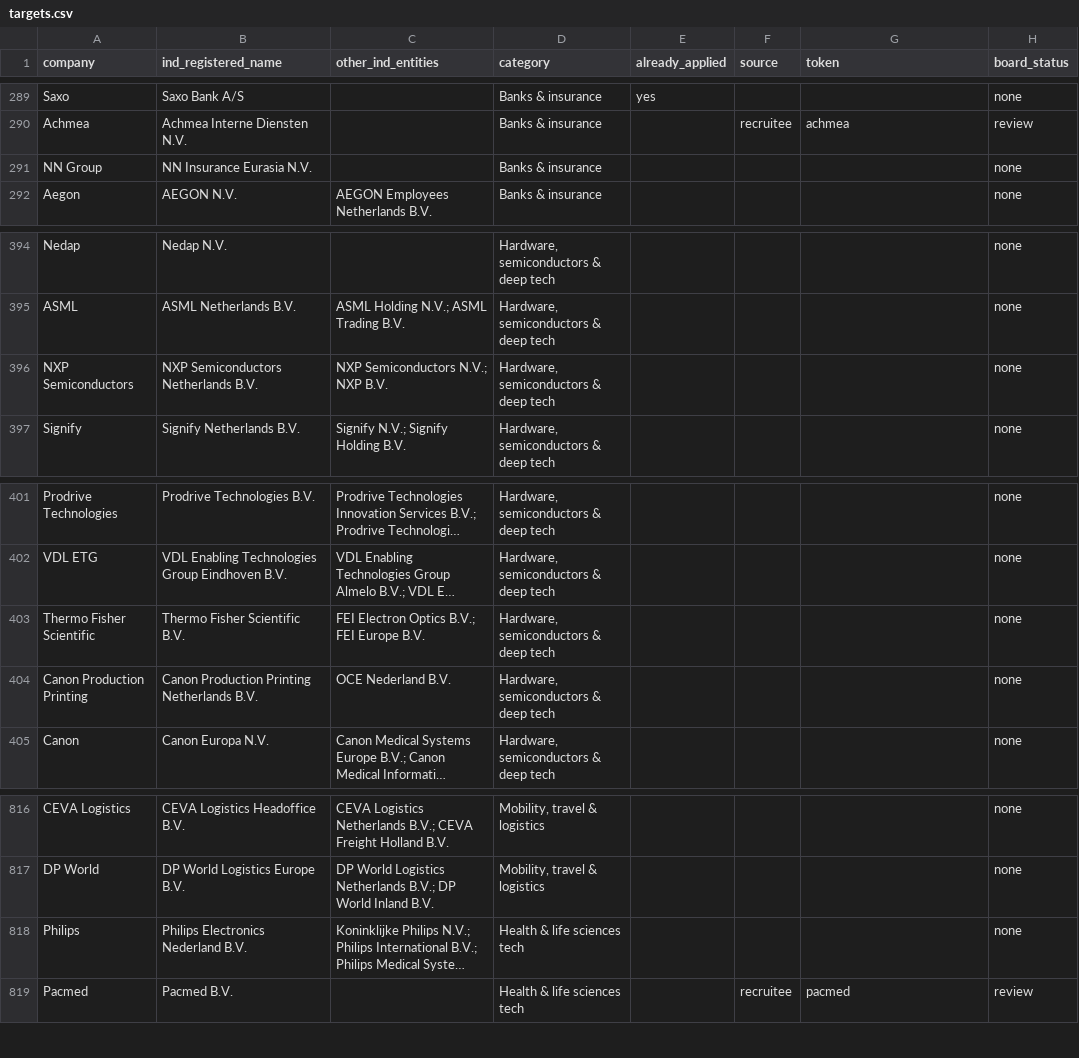
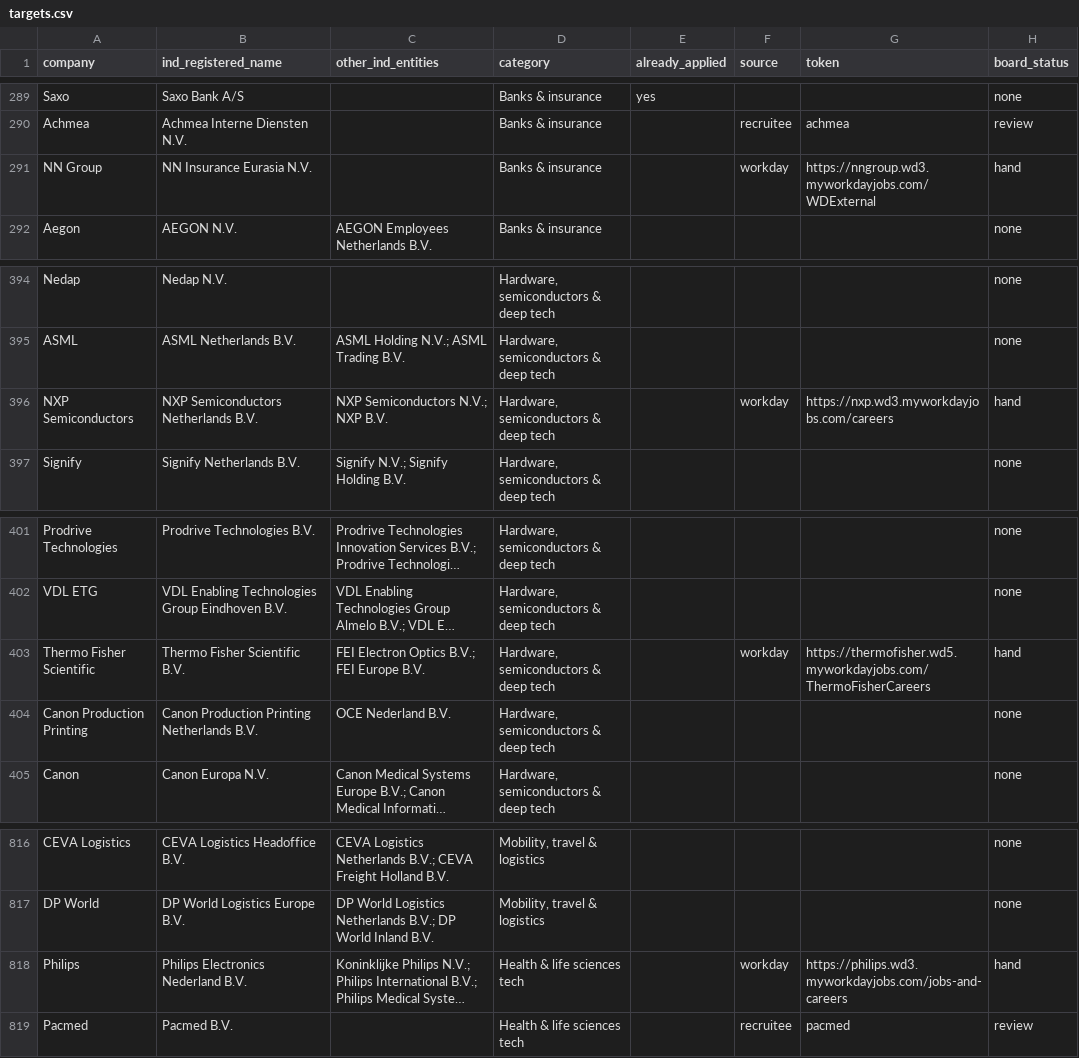
Before and after one commit to YounesBoubbou/job-pipeline, a CSV file: targets.csv, drawn as a sheet; only a part is shown, gaps mark what is left out; long unchanged cells end in …; the diff covers the shown part only; the diff names each change by its address in the sheet, - before the commit and + after, or states it on an @@ line.

```diff
--- a/targets.csv
+++ b/targets.csv
-F291 (source): (empty)
+F291 (source): workday
-G291 (token): (empty)
+G291 (token): https://nngroup.wd3.myworkdayjobs.com/WDExternal
-H291 (board_status): none
+H291 (board_status): hand
-F396 (source): (empty)
+F396 (source): workday
-G396 (token): (empty)
+G396 (token): https://nxp.wd3.myworkdayjobs.com/careers
-H396 (board_status): none
+H396 (board_status): hand
-F403 (source): (empty)
+F403 (source): workday
-G403 (token): (empty)
+G403 (token): https://thermofisher.wd5.myworkdayjobs.com/ThermoFisherCareers
-H403 (board_status): none
+H403 (board_status): hand
-F818 (source): (empty)
+F818 (source): workday
-G818 (token): (empty)
+G818 (token): https://philips.wd3.myworkdayjobs.com/jobs-and-careers
-H818 (board_status): none
+H818 (board_status): hand
```
Also changed, not shown: 53 edited cells elsewhere in this file, 1 other file.
